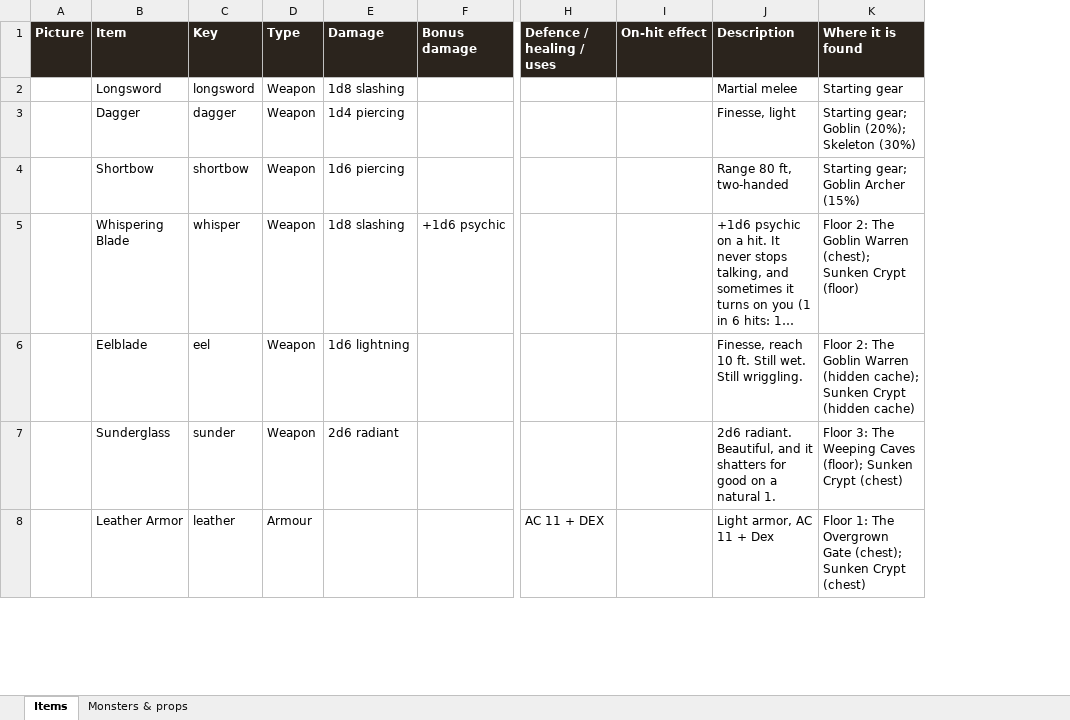
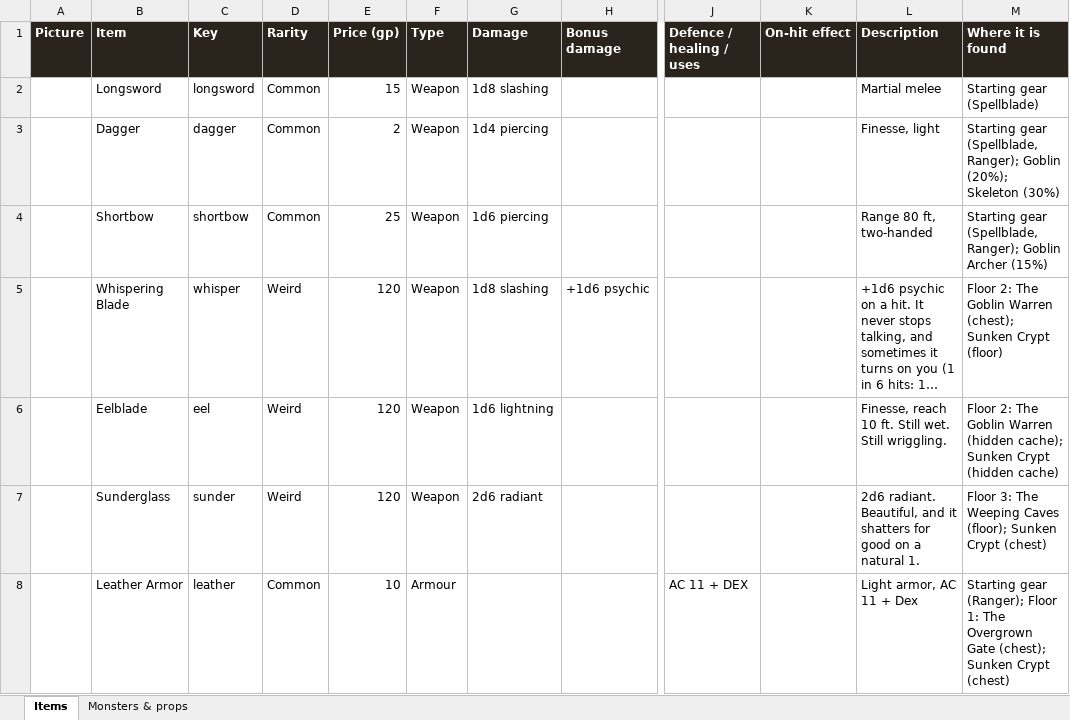
Before and after one commit to Christo32c/C-Projects, an Excel workbook: battle-board/docs/items-and-monsters.xlsx, sheet Items, drawn as a sheet; only a part is shown, gaps mark what is left out; long unchanged cells end in …; values as stored, in another font and other column widths than the file's, no borders; charts and pictures not drawn; addresses are those after the commit; the diff covers the shown part only; the diff names each change by its address in the sheet, - before the commit and + after, or states it on an @@ line.

```diff
--- a/battle-board/docs/items-and-monsters.xlsx (sheet Items)
+++ b/battle-board/docs/items-and-monsters.xlsx (sheet Items)
+column D (Rarity), rows 2-8: Common | Common | Common | Weird | Weird | Weird | Common
+column E (Price (gp)), rows 2-8: 15 | 2 | 25 | 120 | 120 | 120 | 10
-M2 (Where it is found): Starting gear
+M2 (Where it is found): Starting gear (Spellblade)
-M3 (Where it is found): Starting gear; Goblin (20%);…
+M3 (Where it is found): Starting gear (Spellblade, Ranger); Goblin (20%);…
-M4 (Where it is found): Starting gear; Goblin Archer (15%)
+M4 (Where it is found): Starting gear (Spellblade, Ranger); Goblin Archer (15%)
-M8 (Where it is found): Floor 1:…
+M8 (Where it is found): Starting gear (Ranger); Floor 1:…
```
Also changed, not shown: 4 added rows and 24 edited cells elsewhere in this sheet, sheet Monsters & props, charts or pictures, battle-board/docs/stats-and-rules.xlsx, 1 other file.
